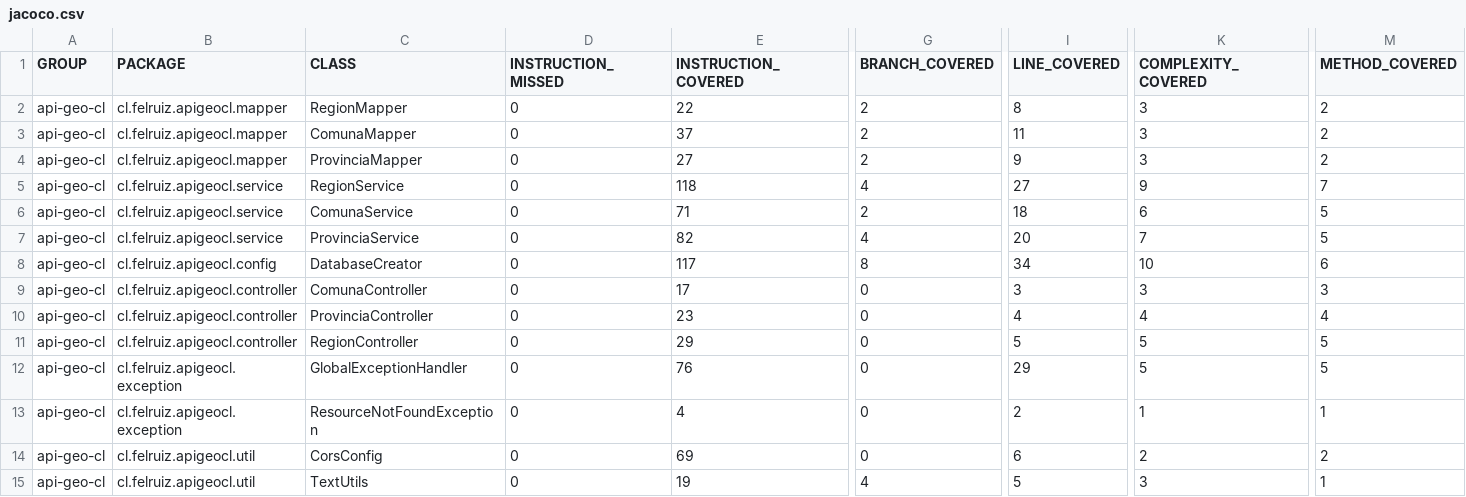
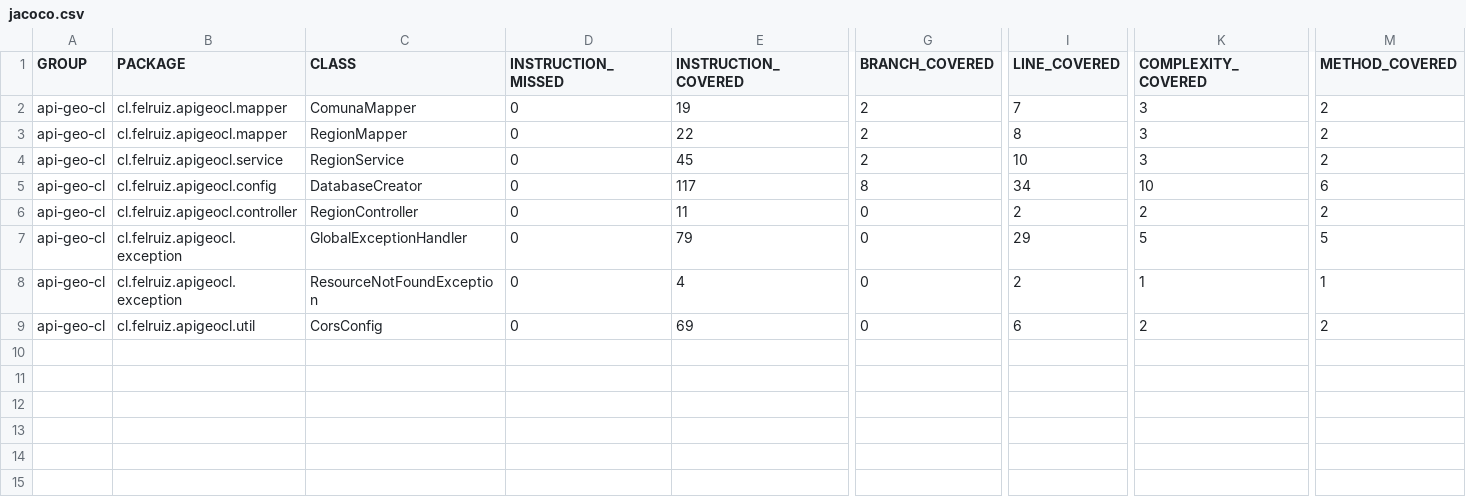
Before and after one commit to ruizRojasFel/serv_geo_cl_api, a CSV file: jacoco.csv, drawn as a sheet; only a part is shown, gaps mark what is left out; removed rows and columns are numbered as before the commit, all else as after; rows hold the shown columns only; the diff names each change by its address in the sheet, - before the commit and + after, or states it on an @@ line.

```diff
--- a/jacoco.csv
+++ b/jacoco.csv
+row 2: api-geo-cl | cl.felruiz.apigeocl.mapper | ComunaMapper | 0 | 19 | 2 | 7 | 3 | 2
-row 3: api-geo-cl | cl.felruiz.apigeocl.mapper | ComunaMapper | 0 | 37 | 2 | 11 | 3 | 2
-row 4: api-geo-cl | cl.felruiz.apigeocl.mapper | ProvinciaMapper | 0 | 27 | 2 | 9 | 3 | 2
-E4 (INSTRUCTION_COVERED): 118
+E4 (INSTRUCTION_COVERED): 45
-G4 (BRANCH_COVERED): 4
+G4 (BRANCH_COVERED): 2
-I4 (LINE_COVERED): 27
+I4 (LINE_COVERED): 10
-K4 (COMPLEXITY_COVERED): 9
+K4 (COMPLEXITY_COVERED): 3
-M4 (METHOD_COVERED): 7
+M4 (METHOD_COVERED): 2
-row 6: api-geo-cl | cl.felruiz.apigeocl.service | ComunaService | 0 | 71 | 2 | 18 | 6 | 5
-row 7: api-geo-cl | cl.felruiz.apigeocl.service | ProvinciaService | 0 | 82 | 4 | 20 | 7 | 5
-row 9: api-geo-cl | cl.felruiz.apigeocl.controller | ComunaController | 0 | 17 | 0 | 3 | 3 | 3
-row 10: api-geo-cl | cl.felruiz.apigeocl.controller | ProvinciaController | 0 | 23 | 0 | 4 | 4 | 4
-E6 (INSTRUCTION_COVERED): 29
+E6 (INSTRUCTION_COVERED): 11
-I6 (LINE_COVERED): 5
+I6 (LINE_COVERED): 2
-K6 (COMPLEXITY_COVERED): 5
+K6 (COMPLEXITY_COVERED): 2
-M6 (METHOD_COVERED): 5
+M6 (METHOD_COVERED): 2
-E7 (INSTRUCTION_COVERED): 76
+E7 (INSTRUCTION_COVERED): 79
-row 15: api-geo-cl | cl.felruiz.apigeocl.util | TextUtils | 0 | 19 | 4 | 5 | 3 | 1
```
Also changed, not shown: 34 other files.
